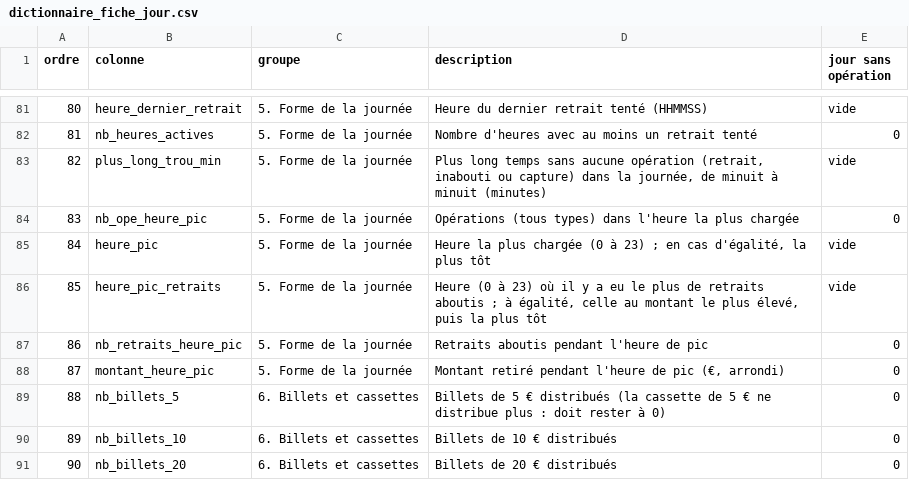
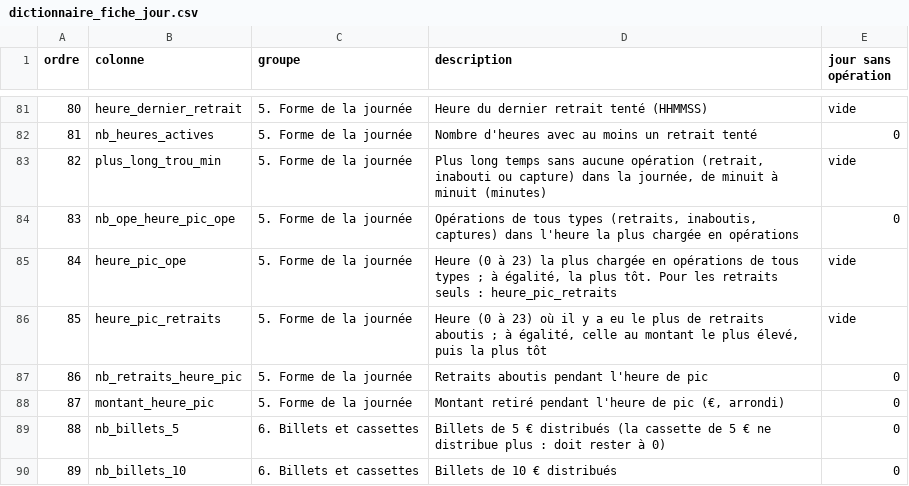
Before and after one commit to LhMaNA/coder_en_pyspark, a CSV file: sql/fiche_jour/dictionnaire_fiche_jour.csv, drawn as a sheet; only a part is shown, gaps mark what is left out; the shorter side is filled out with more unchanged rows.

Commit message:
Identity sheet: rename all-operations peak columns

```diff
--- a/sql/fiche_jour/dictionnaire_fiche_jour.csv
+++ b/sql/fiche_jour/dictionnaire_fiche_jour.csv
@@ -83,4 +83,4 @@ ordre;colonne;groupe;description;jour sans opération
 82;plus_long_trou_min;5. Forme de la journée;Plus long temps sans aucune opération (retrait, inabouti ou capture) dans la journée, de minuit à minuit (minutes);vide
-83;nb_ope_heure_pic;5. Forme de la journée;Opérations (tous types) dans l'heure la plus chargée;0
-84;heure_pic;5. Forme de la journée;"Heure la plus chargée (0 à 23) ; en cas d'égalité, la plus tôt";vide
+83;nb_ope_heure_pic_ope;5. Forme de la journée;Opérations de tous types (retraits, inaboutis, captures) dans l'heure la plus chargée en opérations;0
+84;heure_pic_ope;5. Forme de la journée;"Heure (0 à 23) la plus chargée en opérations de tous types ; à égalité, la plus tôt. Pour les retraits seuls : heure_pic_retraits";vide
 85;heure_pic_retraits;5. Forme de la journée;"Heure (0 à 23) où il y a eu le plus de retraits aboutis ; à égalité, celle au montant le plus élevé, puis la plus tôt";vide
```
Also changed, not shown: 1 other file.
